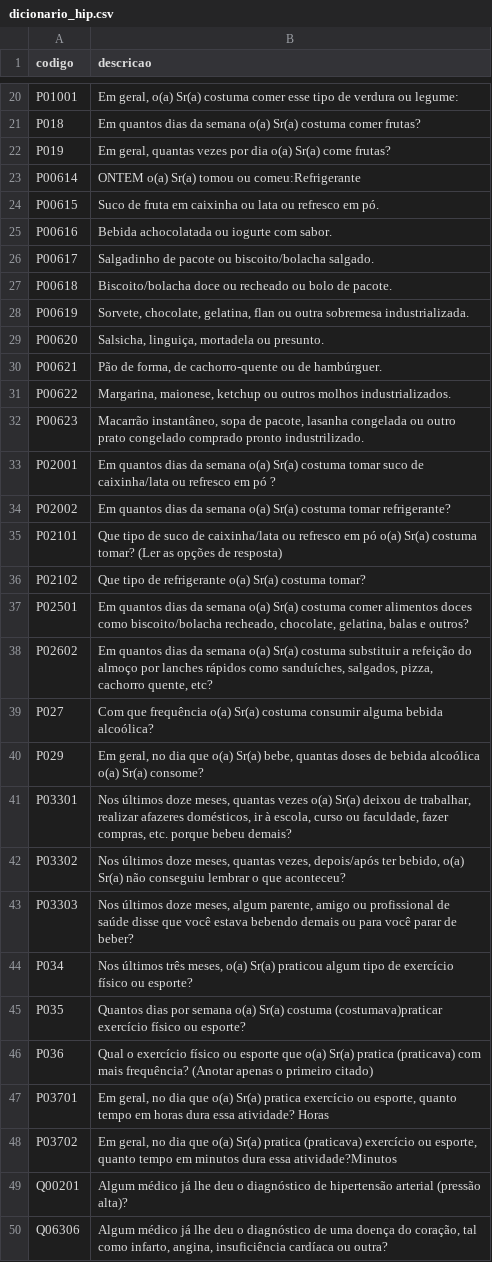
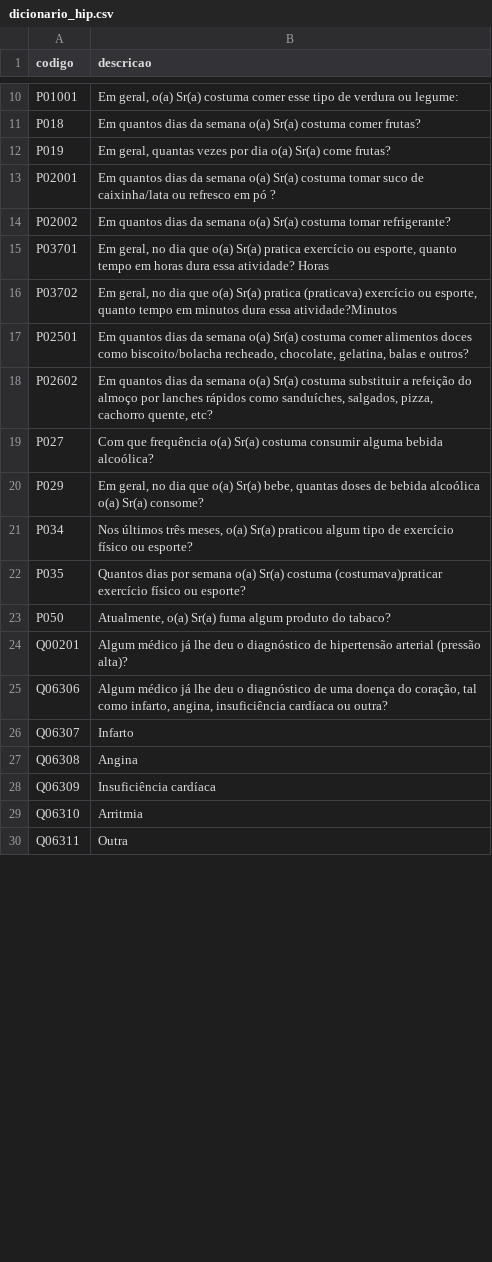
Before and after one commit to Ettorew/DataMining, a CSV file: Codigos/dicionarios/dicionario_hip.csv, drawn as a sheet; only a part is shown, gaps mark what is left out; the shorter side is filled out with more unchanged rows; the diff covers the shown part only.

```diff
--- a/Codigos/dicionarios/dicionario_hip.csv
+++ b/Codigos/dicionarios/dicionario_hip.csv
@@ -22,16 +14,6 @@ P018|Em quantos dias da semana o(a) Sr(a) costuma comer frutas?
 P019|Em geral, quantas vezes por dia o(a) Sr(a) come frutas?
-P00614|ONTEM o(a) Sr(a) tomou ou comeu:Refrigerante
-P00615|Suco de fruta em caixinha ou lata ou refresco em pó.
-P00616| Bebida achocolatada ou iogurte com sabor.
-P00617|Salgadinho de pacote ou biscoito/bolacha salgado.
-P00618|Biscoito/bolacha doce ou recheado ou bolo de pacote.
-P00619|Sorvete, chocolate, gelatina, flan ou outra sobremesa industrializada.
-P00620|Salsicha, linguiça, mortadela ou presunto.
-P00621|Pão de forma, de cachorro-quente ou de hambúrguer.
-P00622|Margarina, maionese, ketchup ou outros molhos industrializados.
-P00623|Macarrão instantâneo, sopa de pacote, lasanha congelada ou outro prato congelado comprado pronto industrilizado.
 P02001|Em quantos dias da semana o(a) Sr(a) costuma tomar suco de caixinha/lata ou refresco em pó ?
 P02002|Em quantos dias da semana o(a) Sr(a) costuma tomar refrigerante?
-P02101|Que tipo de suco de caixinha/lata ou refresco em pó o(a) Sr(a) costuma tomar? (Ler as opções de resposta)
-P02102|Que tipo de refrigerante o(a) Sr(a) costuma tomar?
+P03701|Em geral, no dia que o(a) Sr(a) pratica exercício ou esporte, quanto tempo em horas dura essa atividade? Horas
+P03702|Em geral, no dia que o(a) Sr(a) pratica (praticava) exercício ou esporte, quanto tempo em minutos dura essa atividade?Minutos
 P02501|Em quantos dias da semana o(a) Sr(a) costuma comer alimentos doces como biscoito/bolacha recheado, chocolate, gelatina, balas e outros?
@@ -40,10 +22,5 @@ P027|Com que frequência o(a) Sr(a) costuma consumir alguma bebida alcoólica?
 P029|Em geral, no dia que o(a) Sr(a) bebe, quantas doses de bebida alcoólica o(a) Sr(a) consome?
-P03301|Nos últimos doze meses, quantas vezes o(a) Sr(a) deixou de trabalhar, realizar afazeres domésticos, ir à escola, curso ou faculdade, fazer compras, etc. porque bebeu demais?
-P03302|Nos últimos doze meses, quantas vezes, depois/após ter bebido, o(a) Sr(a) não conseguiu lembrar o que aconteceu?
-P03303|Nos últimos doze meses, algum parente, amigo ou profissional de saúde disse que você estava bebendo demais ou para você parar de beber?
 P034|Nos últimos três meses, o(a) Sr(a) praticou algum tipo de exercício físico ou esporte?
 P035|Quantos dias por semana o(a) Sr(a) costuma  (costumava)praticar exercício físico ou esporte?
-P036|Qual o exercício físico ou esporte que o(a) Sr(a) pratica (praticava) com mais frequência? (Anotar apenas o primeiro citado)
-P03701|Em geral, no dia que o(a) Sr(a) pratica exercício ou esporte, quanto tempo em horas dura essa atividade? Horas
-P03702|Em geral, no dia que o(a) Sr(a) pratica (praticava) exercício ou esporte, quanto tempo em minutos dura essa atividade?Minutos
+P050|Atualmente, o(a) Sr(a) fuma algum produto do tabaco?
 Q00201|Algum médico já lhe deu o diagnóstico de hipertensão arterial (pressão alta)?
```
Also changed, not shown: 9 added rows and 23 removed rows elsewhere in this file, 33 other files.
